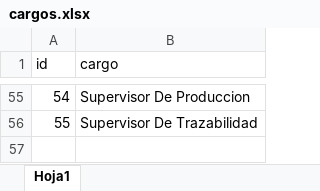
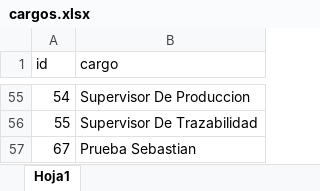
Before and after one commit to Sebastyk120/Django_horarios_V6, an Excel workbook: cargos.xlsx, sheet Hoja1, drawn as a sheet; only a part is shown, gaps mark what is left out; values as stored, in another font and other column widths than the file's, no borders; the diff names each change by its address in the sheet, - before the commit and + after, or states it on an @@ line.

```diff
--- a/cargos.xlsx (sheet Hoja1)
+++ b/cargos.xlsx (sheet Hoja1)
+row 57: 67 | Prueba Sebastian
```
Also changed, not shown: jornadas.xlsx, 10 other files.
